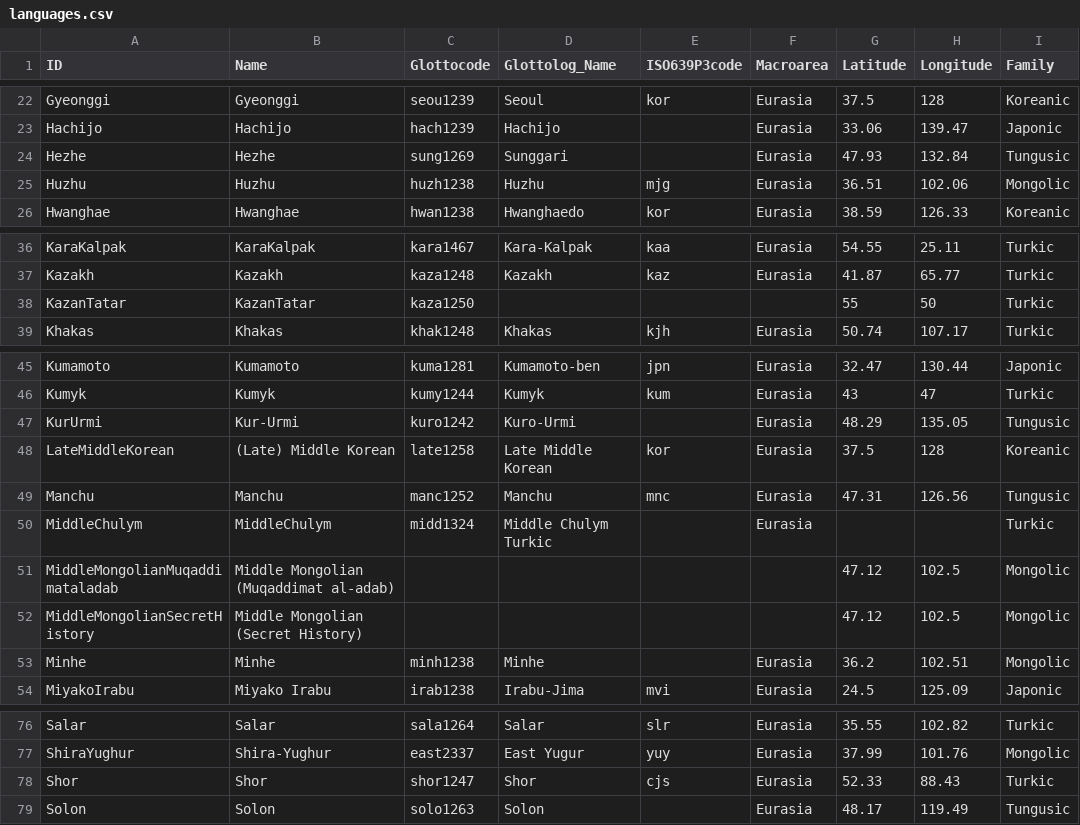
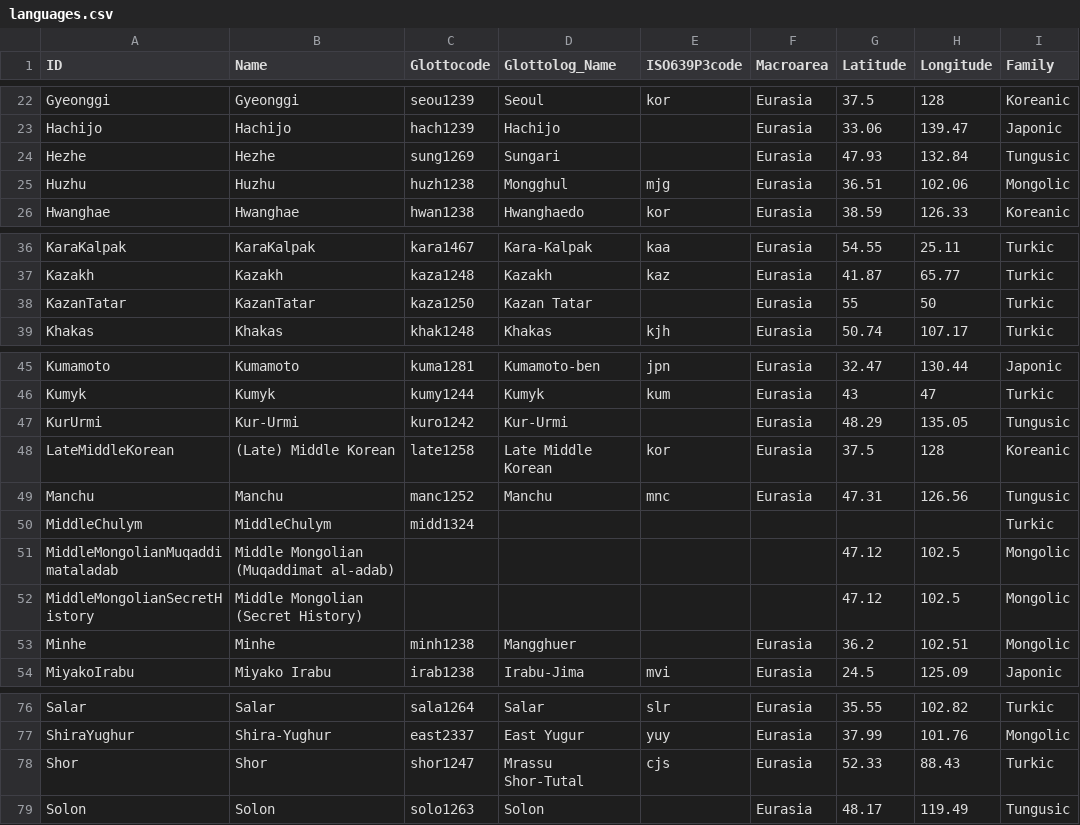
Before and after one commit to lexibank/robbeetstriangulation, a CSV file: cldf/languages.csv, drawn as a sheet; only a part is shown, gaps mark what is left out.

```diff
--- a/cldf/languages.csv
+++ b/cldf/languages.csv
@@ -23,4 +23,4 @@ Gyeonggi,Gyeonggi,seou1239,Seoul,kor,Eurasia,37.5,128,Koreanic
 Hachijo,Hachijo,hach1239,Hachijo,,Eurasia,33.06,139.47,Japonic
-Hezhe,Hezhe,sung1269,Sunggari,,Eurasia,47.93,132.84,Tungusic
-Huzhu,Huzhu,huzh1238,Huzhu,mjg,Eurasia,36.51,102.06,Mongolic
+Hezhe,Hezhe,sung1269,Sungari,,Eurasia,47.93,132.84,Tungusic
+Huzhu,Huzhu,huzh1238,Mongghul,mjg,Eurasia,36.51,102.06,Mongolic
 Hwanghae,Hwanghae,hwan1238,Hwanghaedo,kor,Eurasia,38.59,126.33,Koreanic
@@ -37,3 +37,3 @@ KaraKalpak,KaraKalpak,kara1467,Kara-Kalpak,kaa,Eurasia,54.55,25.11,Turkic
 Kazakh,Kazakh,kaza1248,Kazakh,kaz,Eurasia,41.87,65.77,Turkic
-KazanTatar,KazanTatar,kaza1250,,,,55,50,Turkic
+KazanTatar,KazanTatar,kaza1250,Kazan Tatar,,Eurasia,55,50,Turkic
 Khakas,Khakas,khak1248,Khakas,kjh,Eurasia,50.74,107.17,Turkic
@@ -46,9 +46,9 @@ Kumamoto,Kumamoto,kuma1281,Kumamoto-ben,jpn,Eurasia,32.47,130.44,Japonic
 Kumyk,Kumyk,kumy1244,Kumyk,kum,Eurasia,43,47,Turkic
-KurUrmi,Kur-Urmi,kuro1242,Kuro-Urmi,,Eurasia,48.29,135.05,Tungusic
+KurUrmi,Kur-Urmi,kuro1242,Kur-Urmi,,Eurasia,48.29,135.05,Tungusic
 LateMiddleKorean,(Late) Middle Korean,late1258,Late Middle Korean,kor,Eurasia,37.5,128,Koreanic
 Manchu,Manchu,manc1252,Manchu,mnc,Eurasia,47.31,126.56,Tungusic
-MiddleChulym,MiddleChulym,midd1324,Middle Chulym Turkic,,Eurasia,,,Turkic
+MiddleChulym,MiddleChulym,midd1324,,,,,,Turkic
 MiddleMongolianMuqaddimataladab,Middle Mongolian (Muqaddimat al-adab),,,,,47.12,102.5,Mongolic
 MiddleMongolianSecretHistory,Middle Mongolian (Secret History),,,,,47.12,102.5,Mongolic
-Minhe,Minhe,minh1238,Minhe,,Eurasia,36.2,102.51,Mongolic
+Minhe,Minhe,minh1238,Mangghuer,,Eurasia,36.2,102.51,Mongolic
 MiyakoIrabu,Miyako Irabu,irab1238,Irabu-Jima,mvi,Eurasia,24.5,125.09,Japonic
@@ -77,3 +77,3 @@ Salar,Salar,sala1264,Salar,slr,Eurasia,35.55,102.82,Turkic
 ShiraYughur,Shira-Yughur,east2337,East Yugur,yuy,Eurasia,37.99,101.76,Mongolic
-Shor,Shor,shor1247,Shor,cjs,Eurasia,52.33,88.43,Turkic
+Shor,Shor,shor1247,Mrassu Shor-Tutal,cjs,Eurasia,52.33,88.43,Turkic
 Solon,Solon,solo1263,Solon,,Eurasia,48.17,119.49,Tungusic
```
Also changed, not shown: 13 other files.
